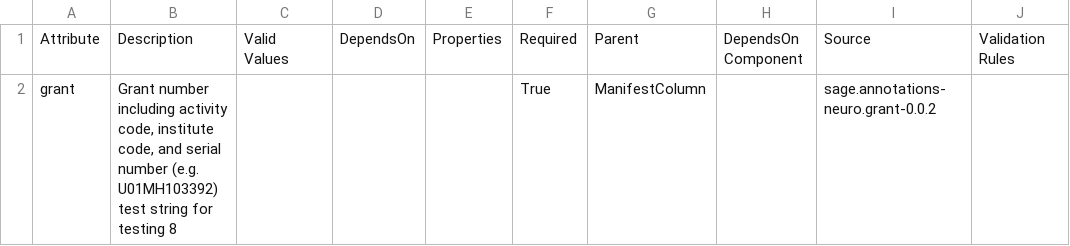
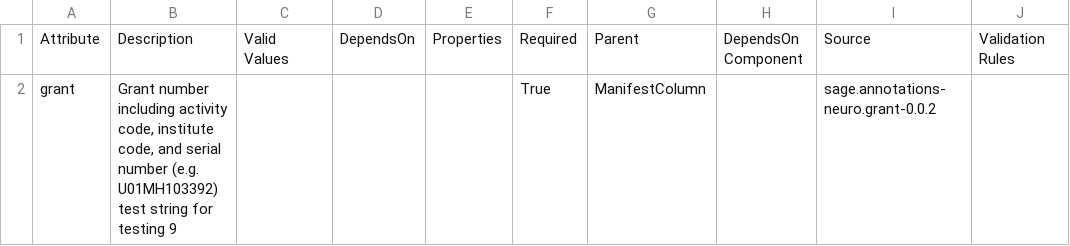
Before and after one commit to adknowledgeportal/data-models, a CSV file: modules/ADKP/grant.csv, drawn as a sheet; only a part is shown; the diff names each change by its address in the sheet, - before the commit and + after, or states it on an @@ line.

Commit message:
replication commit 2 (round 2)

```diff
--- a/modules/ADKP/grant.csv
+++ b/modules/ADKP/grant.csv
-B2: …for testing 8
+B2: …for testing 9
```
